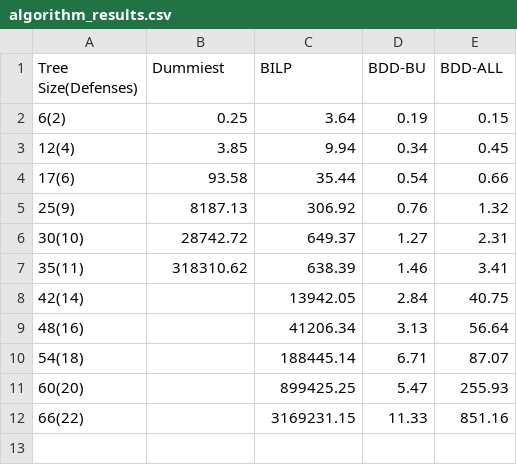
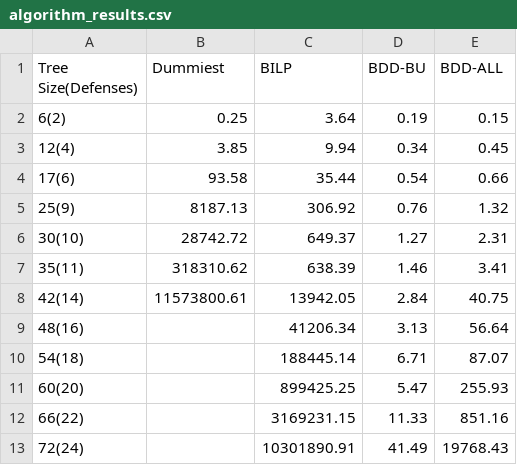
Before and after one commit to dvcopae/thesis_adtrees, a CSV file: benchmarks/algorithm_results.csv, drawn as a sheet.

Commit message:
Update benchmarks to 72 node tree

```diff
--- a/benchmarks/algorithm_results.csv
+++ b/benchmarks/algorithm_results.csv
@@ -7,3 +7,3 @@ Tree Size(Defenses),Dummiest,BILP,BDD-BU,BDD-ALL
 35(11),318310.62,638.39,1.46,3.41
-42(14),,13942.05,2.84,40.75
+42(14),11573800.61,13942.05,2.84,40.75
 48(16),,41206.34,3.13,56.64
@@ -12 +12,2 @@ Tree Size(Defenses),Dummiest,BILP,BDD-BU,BDD-ALL
 66(22),,3169231.15,11.33,851.16
+72(24),,10301890.91,41.49,19768.43
```
Also changed, not shown: 7 other files.
